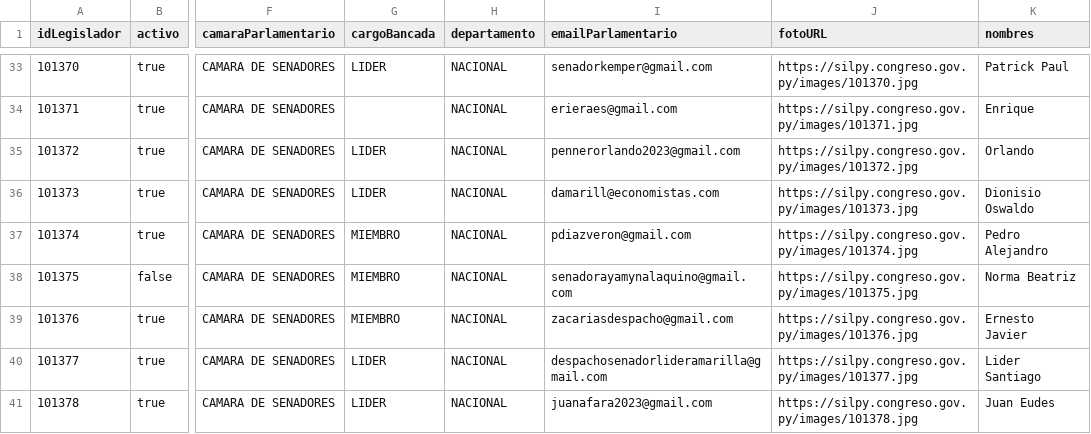
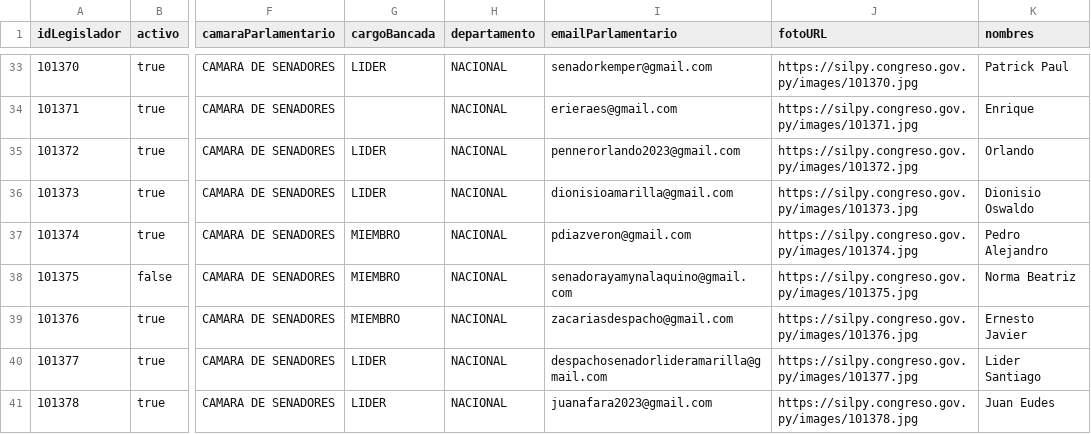
Before and after one commit to alexisdickpy/congresoabiertopy, a CSV file: datos/fuente/2023-2028/legisladores.csv, drawn as a sheet; only a part is shown, gaps mark what is left out; the diff names each change by its address in the sheet, - before the commit and + after, or states it on an @@ line.

```diff
--- a/datos/fuente/2023-2028/legisladores.csv
+++ b/datos/fuente/2023-2028/legisladores.csv
-I36 (emailParlamentario): damarill@economistas.com
+I36 (emailParlamentario): dionisioamarilla@gmail.com
```
Also changed, not shown: datos/fuente/2023-2028/leyes.csv, 12 other files.
